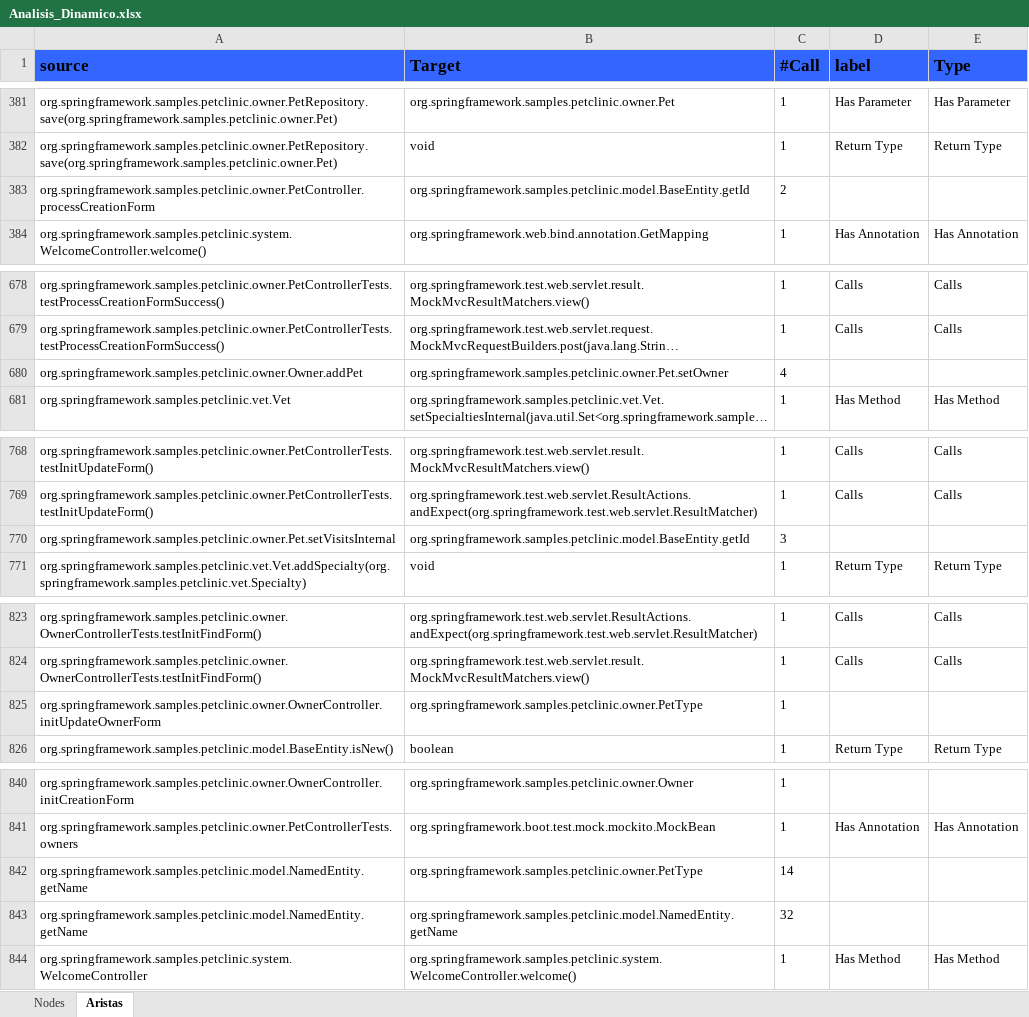
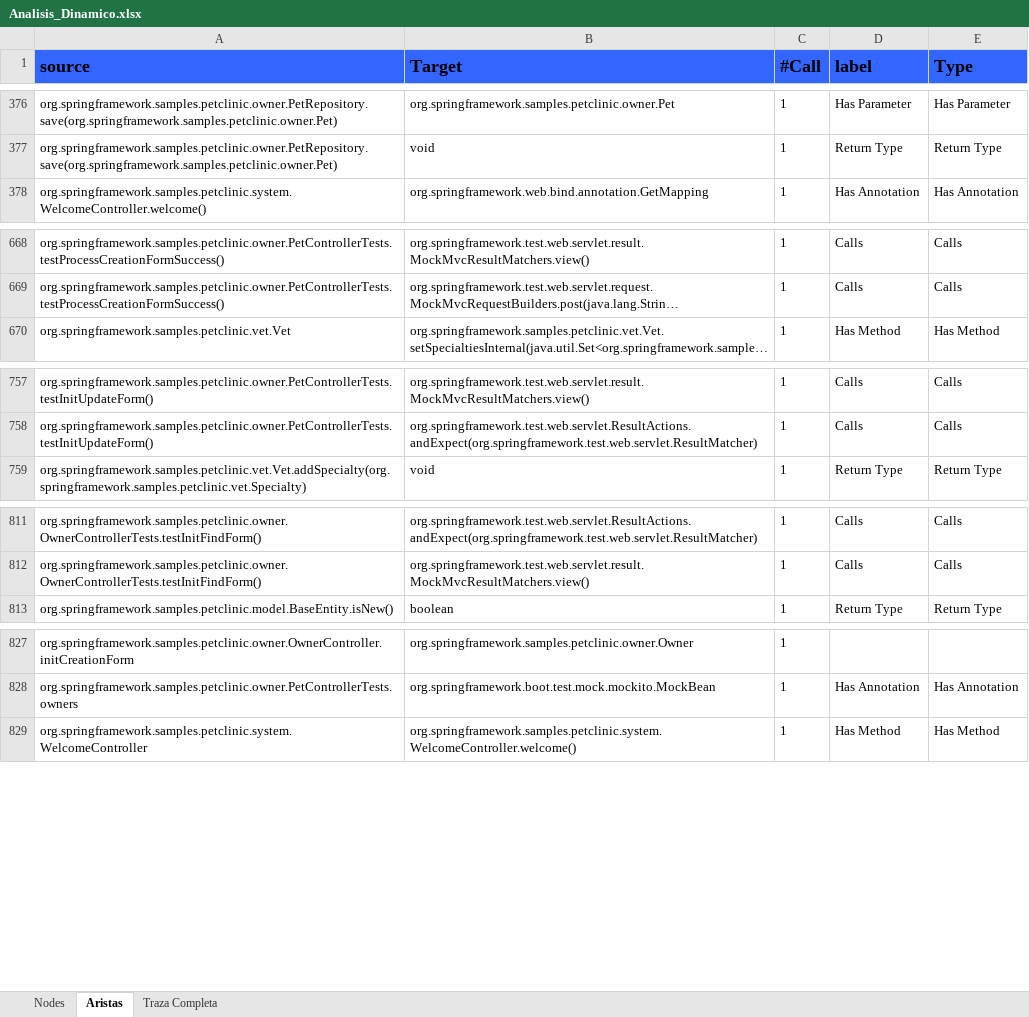
Before and after one commit to diegomateus/A.D.A.M, an Excel workbook: Analisis Dinamico/Analisis_Dinamico.xlsx, sheet Aristas, drawn as a sheet; only a part is shown, gaps mark what is left out; long unchanged cells end in …; values as stored, in another font and other column widths than the file's, no borders; the diff covers the shown part only; the diff names each change by its address in the sheet, - before the commit and + after, or states it on an @@ line.

```diff
--- a/Analisis Dinamico/Analisis_Dinamico.xlsx (sheet Aristas)
+++ b/Analisis Dinamico/Analisis_Dinamico.xlsx (sheet Aristas)
+sheet tab: Traza Completa
@@ A1:E1 text size: larger @@
-row 383: org.springframework.samples.petclinic.owner.PetController.processCreationForm | org.springframework.samples.petclinic.model.BaseEntity.getId | 2
-row 680: org.springframework.samples.petclinic.owner.Owner.addPet | org.springframework.samples.petclinic.owner.Pet.setOwner | 4
-row 770: org.springframework.samples.petclinic.owner.Pet.setVisitsInternal | org.springframework.samples.petclinic.model.BaseEntity.getId | 3
-row 825: org.springframework.samples.petclinic.owner.OwnerController.initUpdateOwnerForm | org.springframework.samples.petclinic.owner.PetType | 1
-row 842: org.springframework.samples.petclinic.model.NamedEntity.getName | org.springframework.samples.petclinic.owner.PetType | 14
-row 843: org.springframework.samples.petclinic.model.NamedEntity.getName | org.springframework.samples.petclinic.model.NamedEntity.getName | 32
```
Also changed, not shown: 10 removed rows and 12 edited cells elsewhere in this sheet, sheet Nodes, 28 other files.
